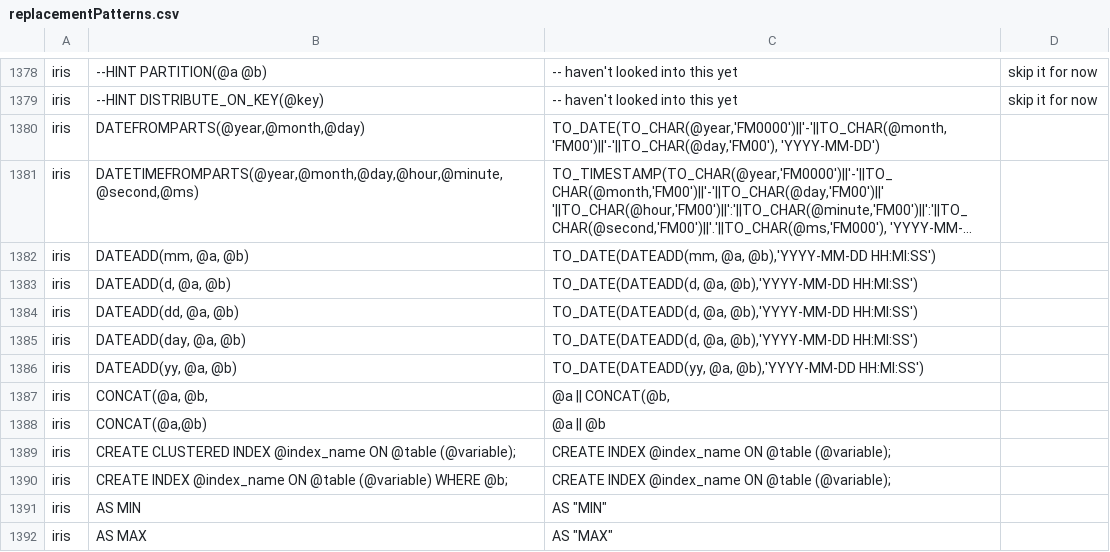
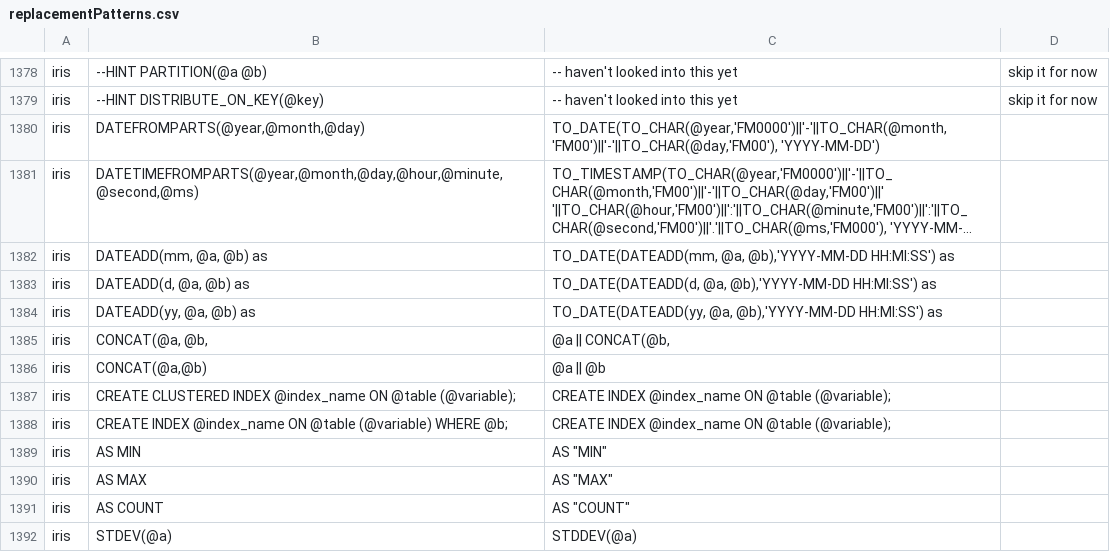
Before and after one commit to YaroslavTir/OHDSI-SqlRender, a CSV file: inst/csv/replacementPatterns.csv, drawn as a sheet; only a part is shown, gaps mark what is left out; the shorter side is filled out with more unchanged rows; long unchanged cells end in …; removed rows and columns are numbered as before the commit, all else as after; the diff names each change by its address in the sheet, - before the commit and + after, or states it on an @@ line.

Commit message:
Reverting to prevent from infinite loops (in Cohort Pathway, for example) when AS is used

```diff
--- a/inst/csv/replacementPatterns.csv
+++ b/inst/csv/replacementPatterns.csv
-B1382: DATEADD(mm, @a, @b)
+B1382: DATEADD(mm, @a, @b) as
-C1382: …@b),'YYYY-MM-DD HH:MI:SS')
+C1382: …@b),'YYYY-MM-DD HH:MI:SS') as
-row 1383: iris | DATEADD(d, @a, @b) | TO_DATE(DATEADD(d, @a, @b),'YYYY-MM-DD HH:MI:SS')
-row 1384: iris | DATEADD(dd, @a, @b) | TO_DATE(DATEADD(d, @a, @b),'YYYY-MM-DD HH:MI:SS')
-B1383: DATEADD(day, @a, @b)
+B1383: DATEADD(d, @a, @b) as
-C1383: …@b),'YYYY-MM-DD HH:MI:SS')
+C1383: …@b),'YYYY-MM-DD HH:MI:SS') as
-B1384: DATEADD(yy, @a, @b)
+B1384: DATEADD(yy, @a, @b) as
-C1384: …@b),'YYYY-MM-DD HH:MI:SS')
+C1384: …@b),'YYYY-MM-DD HH:MI:SS') as
```
